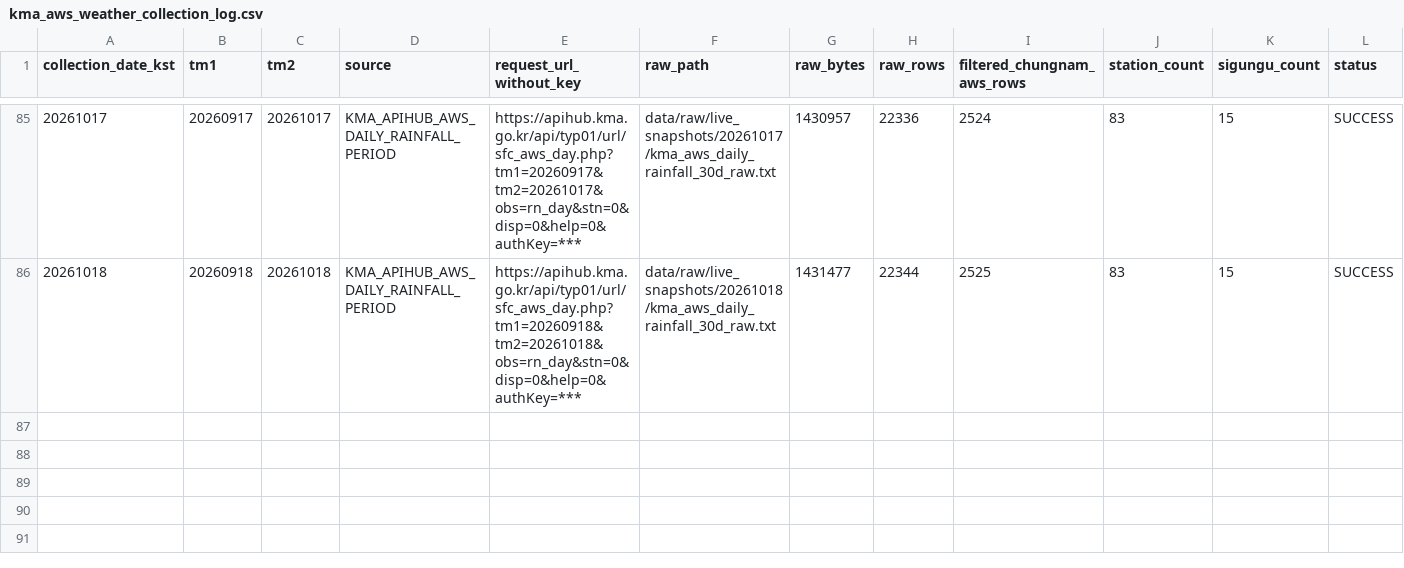
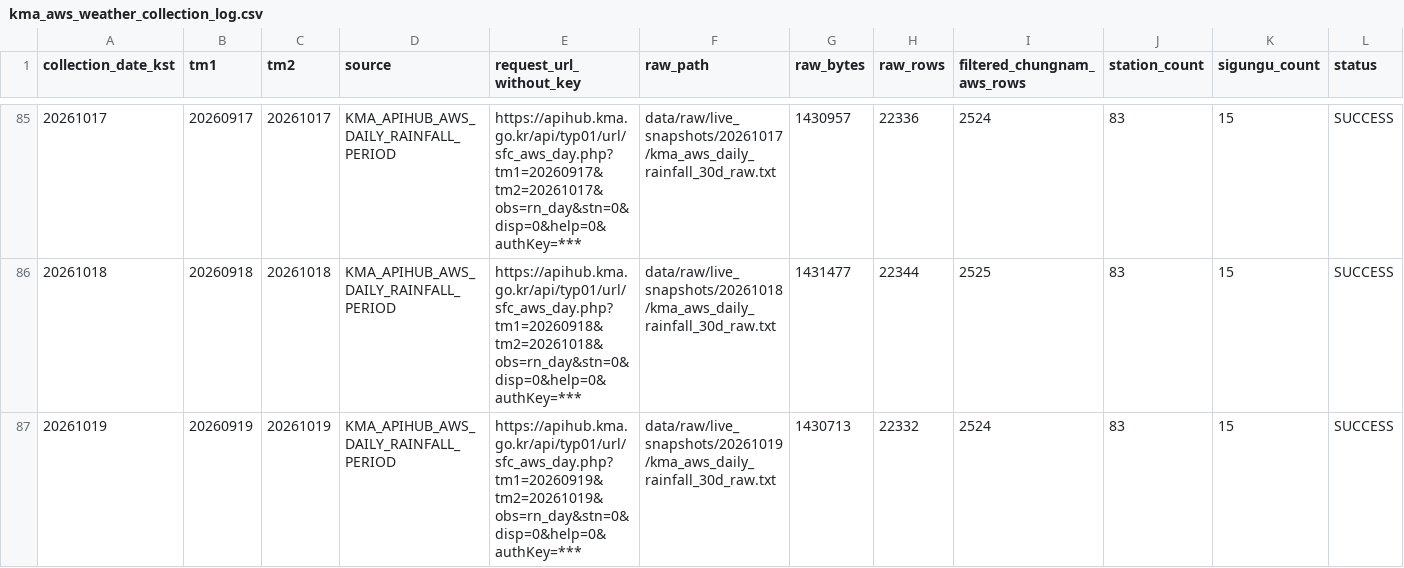
Before and after one commit to kara320090/AquaGuard-AI, a CSV file: data/metadata/kma_aws_weather_collection_log.csv, drawn as a sheet; only a part is shown, gaps mark what is left out; rows hold the shown columns only; the diff names each change by its address in the sheet, - before the commit and + after, or states it on an @@ line.

```diff
--- a/data/metadata/kma_aws_weather_collection_log.csv
+++ b/data/metadata/kma_aws_weather_collection_log.csv
+row 87: 20261019 | 20260919 | 20261019 | KMA_APIHUB_AWS_DAILY_RAINFALL_PERIOD | https://apihub.kma.go.kr/api/typ01/url/sfc_aws_day.php?tm1=20260919&tm2=20261019&obs=rn_day&stn=0&disp=0&help=0&authKey=*** | data/raw/live_snapshots/20261019/kma_aws_daily_rainfall_30d_raw.txt | 1430713 | 22332 | 2524 | 83 | 15 | SUCCESS
```
Also changed, not shown: data/metadata/adms_reservoir_support_collection_log.csv, data/metadata/adms_soil_moisture_collection_log.csv, 24 other files.
